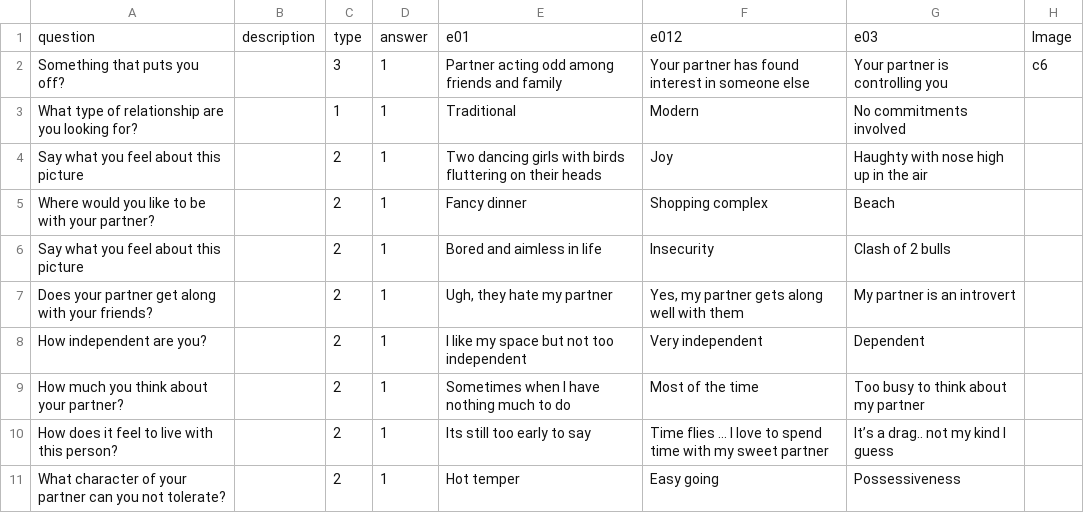
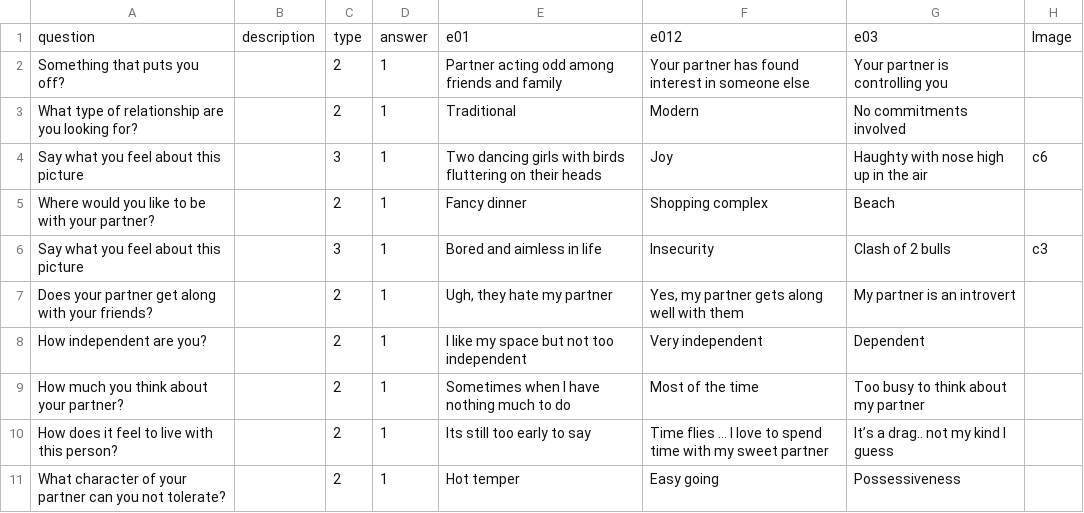
Before and after one commit to rouge2504/Love-Test, a CSV file: Assets/Resources/Data/Love/LoveTest.csv (was Assets/Resources/Data/LoveTest.csv), drawn as a sheet.

Commit message:
Set quiz list

```diff
--- a/Assets/Resources/Data/LoveTest.csv
+++ b/Assets/Resources/Data/Love/LoveTest.csv
@@ -1,7 +1,7 @@
 question,description,type,answer,e01,e012,e03,Image
-Something that puts you off?,,3,1,Partner acting odd among friends and family,Your partner has found interest in someone else,Your partner is controlling you,c6
-What type of relationship are you looking for?,,1,1,Traditional,Modern,No commitments involved,
-Say what you feel about this picture,,2,1,Two dancing girls with birds fluttering on their heads,Joy,Haughty with nose high up in the air,
+Something that puts you off?,,2,1,Partner acting odd among friends and family,Your partner has found interest in someone else,Your partner is controlling you,
+What type of relationship are you looking for?,,2,1,Traditional,Modern,No commitments involved,
+Say what you feel about this picture,,3,1,Two dancing girls with birds fluttering on their heads,Joy,Haughty with nose high up in the air,c6
 Where would you like to be with your partner?,,2,1,Fancy dinner,Shopping complex,Beach,
-Say what you feel about this picture,,2,1,Bored and aimless in life,Insecurity,Clash of 2 bulls,
+Say what you feel about this picture,,3,1,Bored and aimless in life,Insecurity,Clash of 2 bulls,c3
 Does your partner get along with your friends?,,2,1,"Ugh, they hate my partner","Yes, my partner gets along well with them",My partner is an introvert,
```
Also changed, not shown: 12 other files.
